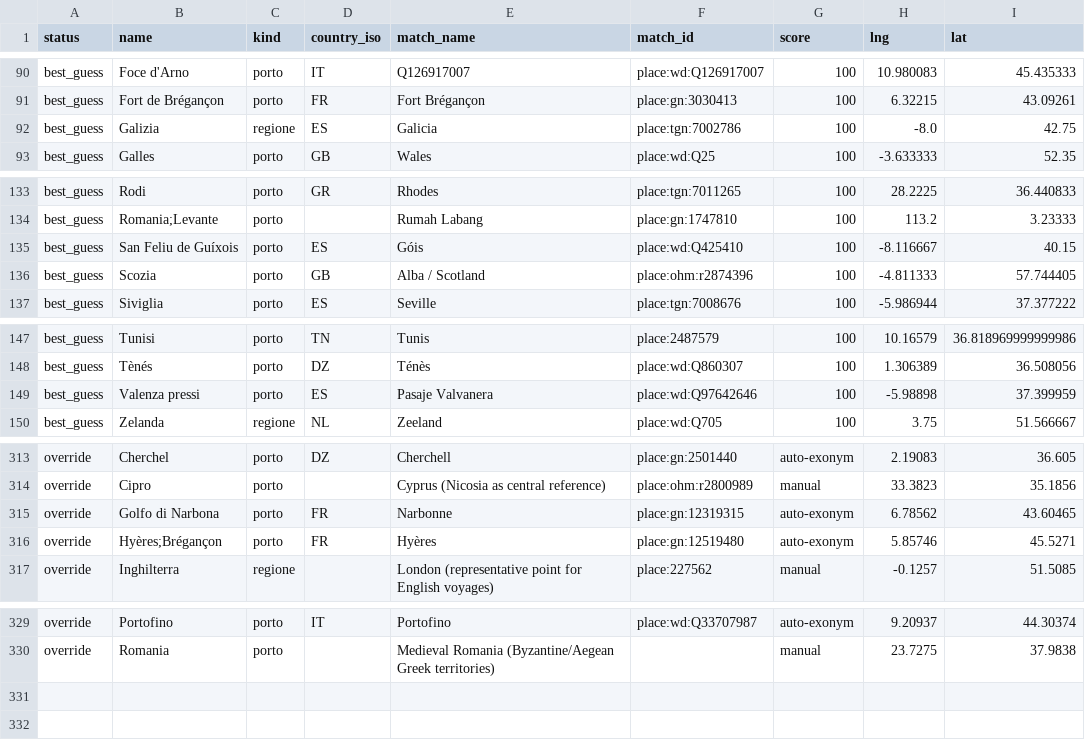
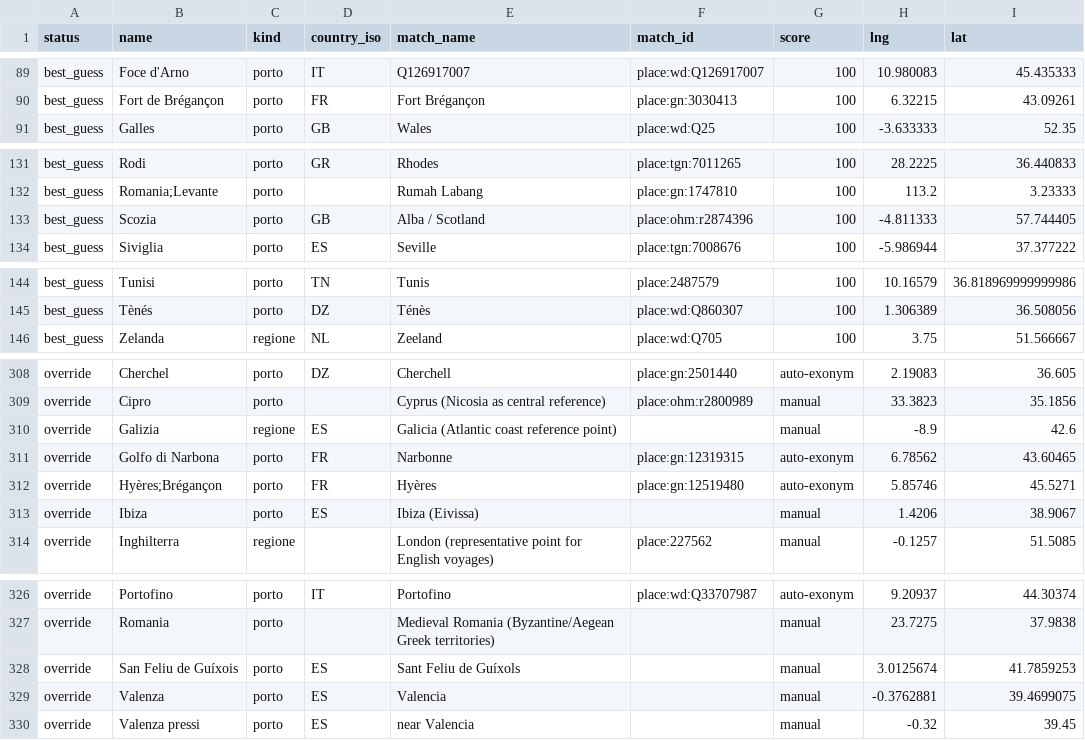
Before and after one commit to docuracy/datini, a CSV file: data/processed/luoghi_review.csv, drawn as a sheet; only a part is shown, gaps mark what is left out; removed rows and columns are numbered as before the commit, all else as after; the diff covers the shown part only; the diff names each change by its address in the sheet, - before the commit and + after, or states it on an @@ line.

```diff
--- a/data/processed/luoghi_review.csv
+++ b/data/processed/luoghi_review.csv
-row 92: best_guess | Galizia | regione | ES | Galicia | place:tgn:7002786 | 100 | -8.0 | 42.75
-row 135: best_guess | San Feliu de Guíxois | porto | ES | Góis | place:wd:Q425410 | 100 | -8.116667 | 40.15
-row 149: best_guess | Valenza pressi | porto | ES | Pasaje Valvanera | place:wd:Q97642646 | 100 | -5.98898 | 37.399959
+row 310: override | Galizia | regione | ES | Galicia (Atlantic coast reference point) |  | manual | -8.9 | 42.6
+row 313: override | Ibiza | porto | ES | Ibiza (Eivissa) |  | manual | 1.4206 | 38.9067
+row 328: override | San Feliu de Guíxois | porto | ES | Sant Feliu de Guíxols |  | manual | 3.0125674 | 41.7859253
+row 329: override | Valenza | porto | ES | Valencia |  | manual | -0.3762881 | 39.4699075
+row 330: override | Valenza pressi | porto | ES | near Valencia |  | manual | -0.32 | 39.45
```
Also changed, not shown: 1 added row and 3 removed rows elsewhere in this file, data/luoghi_overrides.csv, 2 other files.
